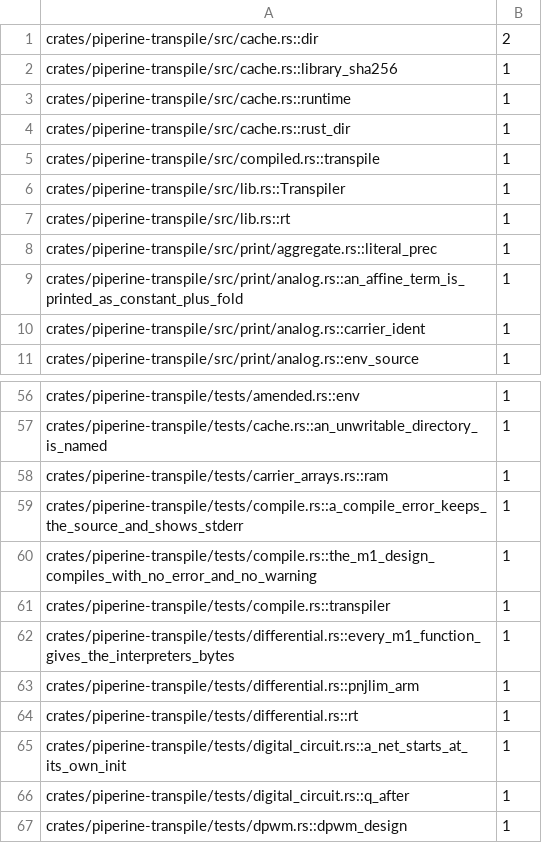
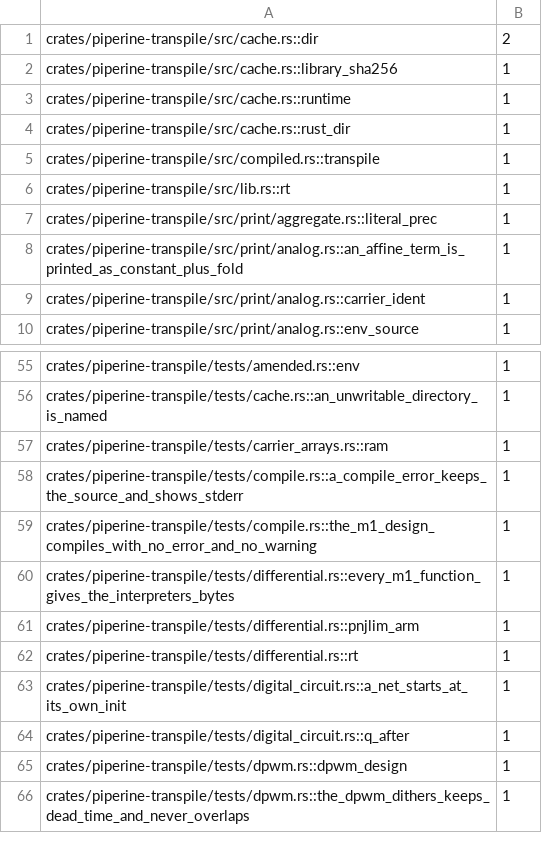
Before and after one commit to vkeslarek/piperine, a TSV file: crates/piperine-repository-guards/allowances/piperine-transpile/undeclared_words.tsv, drawn as a sheet; only a part is shown, gaps mark what is left out; the shorter side is filled out with more unchanged rows; the diff names each change by its address in the sheet, - before the commit and + after, or states it on an @@ line.

```diff
--- a/crates/piperine-repository-guards/allowances/piperine-transpile/undeclared_words.tsv
+++ b/crates/piperine-repository-guards/allowances/piperine-transpile/undeclared_words.tsv
-row 6: crates/piperine-transpile/src/lib.rs::Transpiler | 1
-row 61: crates/piperine-transpile/tests/compile.rs::transpiler | 1
```
Also changed, not shown: crates/piperine-repository-guards/allowances/piperine-transpile/crate_docs.tsv, crates/piperine-repository-guards/allowances/piperine-transpile/undocumented_items.tsv, 7 other files.
